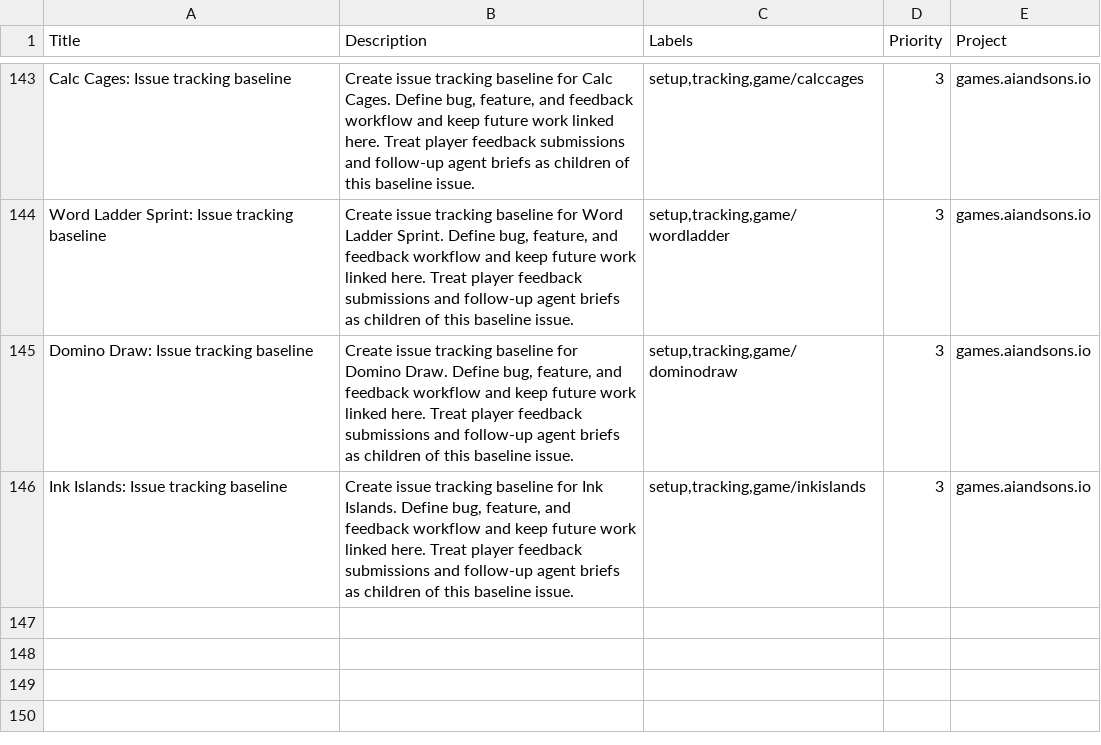
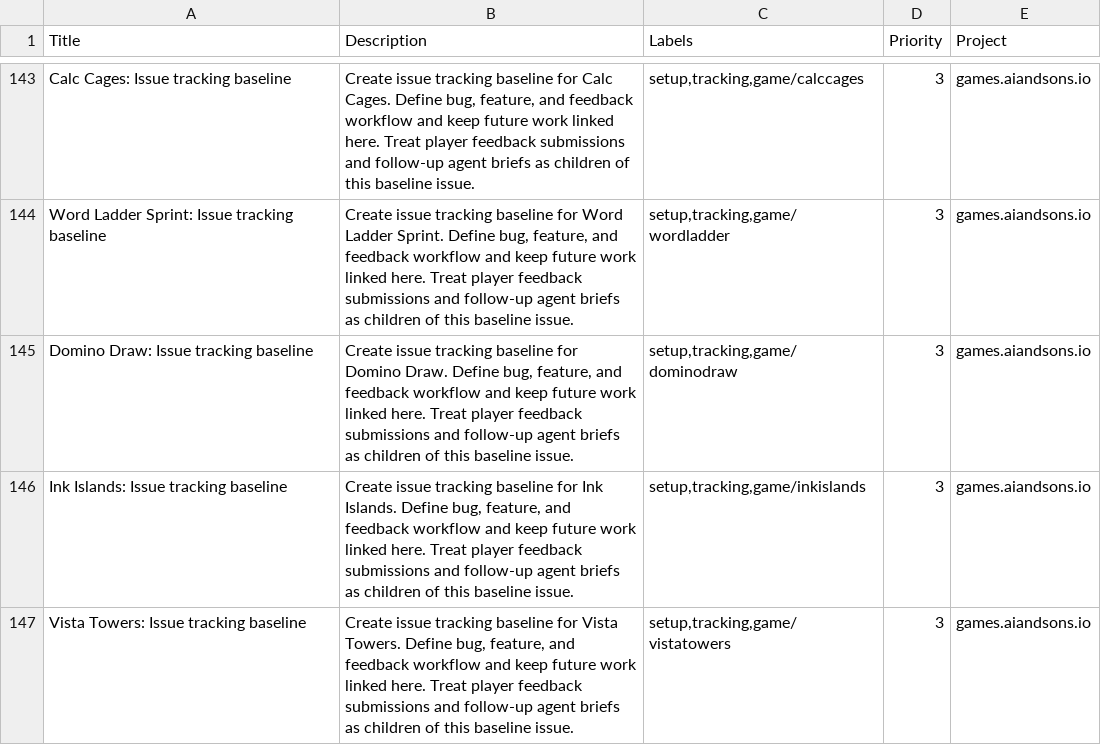
Before and after one commit to LEnc95/games.aiandsons.io, a CSV file: linear/game-issues.csv, drawn as a sheet; only a part is shown, gaps mark what is left out; the diff names each change by its address in the sheet, - before the commit and + after, or states it on an @@ line.

```diff
--- a/linear/game-issues.csv
+++ b/linear/game-issues.csv
+row 147: Vista Towers: Issue tracking baseline | Create issue tracking baseline for Vista Towers. Define bug, feature, and feedback workflow and keep future work linked here. Treat player feedback submissions and follow-up agent briefs as children of this baseline issue. | setup,tracking,game/vistatowers | 3 | games.aiandsons.io
```
Also changed, not shown: 9 other files.
